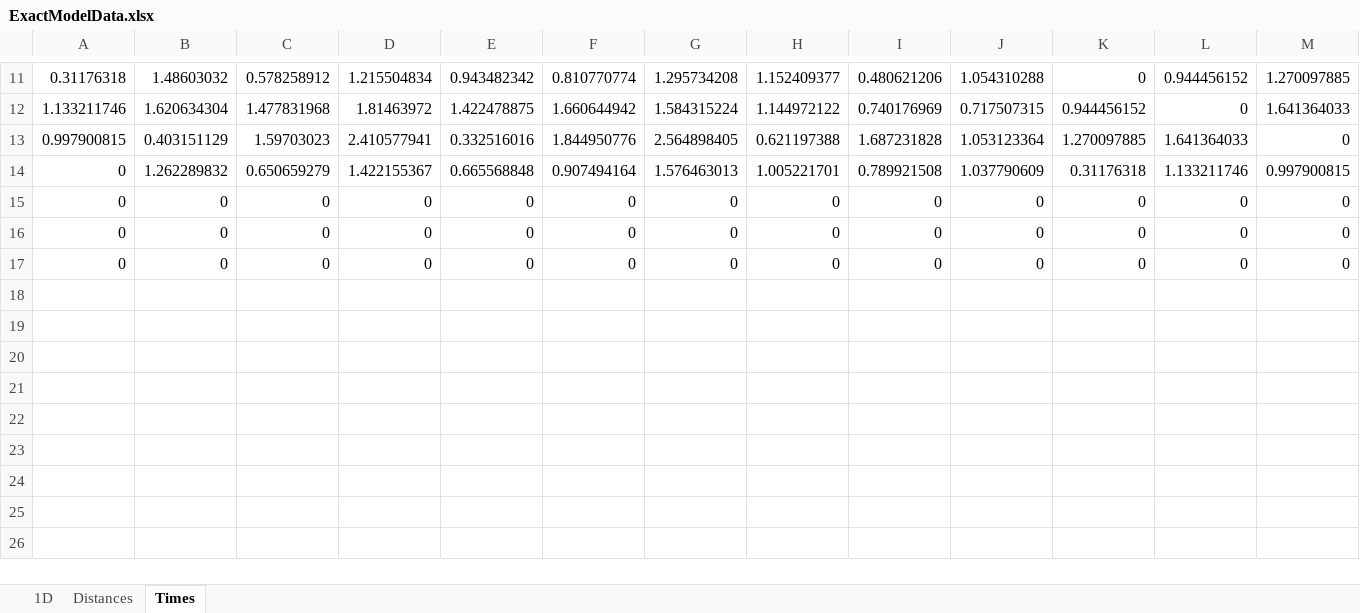
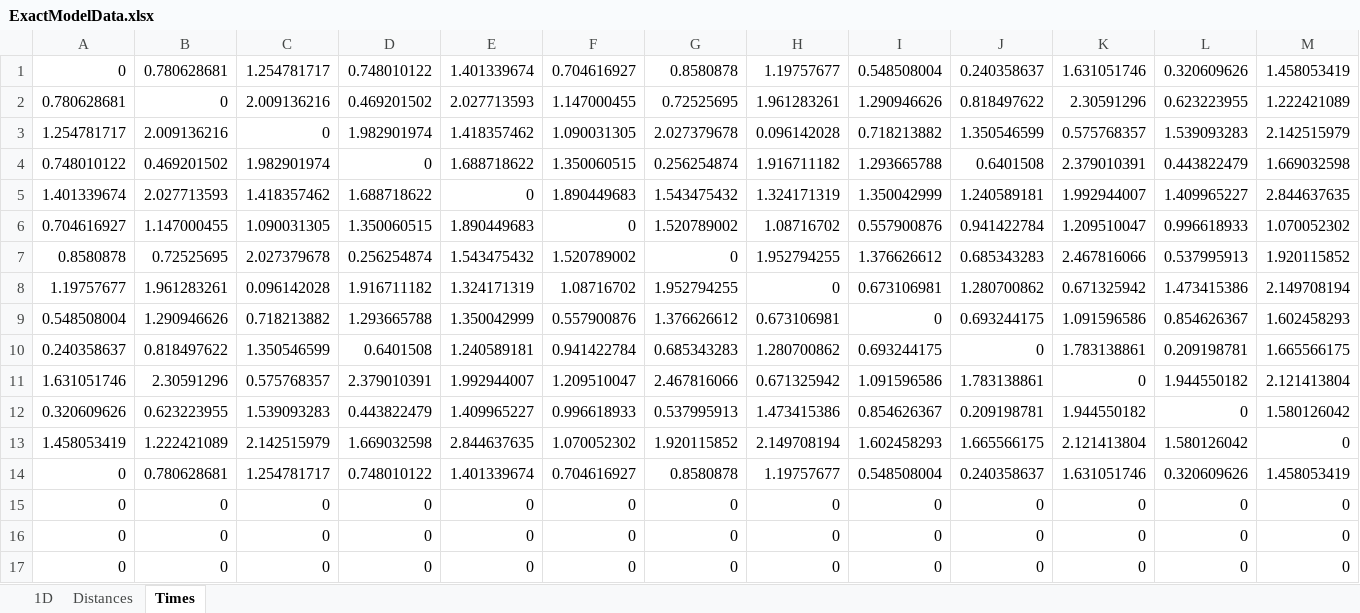
Before and after one commit to Greatmar2/Mathematical-Model-Implementation, an Excel workbook: 12 3/ExactModelData.xlsx, sheet Times, drawn as a sheet; only a part is shown, gaps mark what is left out; values as stored, in another font and other column widths than the file's, no borders; removed rows and columns are numbered as before the commit, all else as after; rows hold the shown columns only; the diff covers the shown part only; the diff names each change by its address in the sheet, - before the commit and + after, or states it on an @@ line.

```diff
--- a/12 3/ExactModelData.xlsx (sheet Times)
+++ b/12 3/ExactModelData.xlsx (sheet Times)
-row 11: 0.31176318 | 1.48603032 | 0.578258912 | 1.215504834 | 0.943482342 | 0.810770774 | 1.295734208 | 1.152409377 | 0.480621206 | 1.054310288 | 0 | 0.944456152 | 1.270097885
-row 12: 1.133211746 | 1.620634304 | 1.477831968 | 1.81463972 | 1.422478875 | 1.660644942 | 1.584315224 | 1.144972122 | 0.740176969 | 0.717507315 | 0.944456152 | 0 | 1.641364033
-row 13: 0.997900815 | 0.403151129 | 1.59703023 | 2.410577941 | 0.332516016 | 1.844950776 | 2.564898405 | 0.621197388 | 1.687231828 | 1.053123364 | 1.270097885 | 1.641364033 | 0
-row 14: 0 | 1.262289832 | 0.650659279 | 1.422155367 | 0.665568848 | 0.907494164 | 1.576463013 | 1.005221701 | 0.789921508 | 1.037790609 | 0.31176318 | 1.133211746 | 0.997900815
+row 1: 0 | 0.780628681 | 1.254781717 | 0.748010122 | 1.401339674 | 0.704616927 | 0.8580878 | 1.19757677 | 0.548508004 | 0.240358637 | 1.631051746 | 0.320609626 | 1.458053419
+row 2: 0.780628681 | 0 | 2.009136216 | 0.469201502 | 2.027713593 | 1.147000455 | 0.72525695 | 1.961283261 | 1.290946626 | 0.818497622 | 2.30591296 | 0.623223955 | 1.222421089
+row 3: 1.254781717 | 2.009136216 | 0 | 1.982901974 | 1.418357462 | 1.090031305 | 2.027379678 | 0.096142028 | 0.718213882 | 1.350546599 | 0.575768357 | 1.539093283 | 2.142515979
+row 4: 0.748010122 | 0.469201502 | 1.982901974 | 0 | 1.688718622 | 1.350060515 | 0.256254874 | 1.916711182 | 1.293665788 | 0.6401508 | 2.379010391 | 0.443822479 | 1.669032598
+row 5: 1.401339674 | 2.027713593 | 1.418357462 | 1.688718622 | 0 | 1.890449683 | 1.543475432 | 1.324171319 | 1.350042999 | 1.240589181 | 1.992944007 | 1.409965227 | 2.844637635
+row 6: 0.704616927 | 1.147000455 | 1.090031305 | 1.350060515 | 1.890449683 | 0 | 1.520789002 | 1.08716702 | 0.557900876 | 0.941422784 | 1.209510047 | 0.996618933 | 1.070052302
+row 7: 0.8580878 | 0.72525695 | 2.027379678 | 0.256254874 | 1.543475432 | 1.520789002 | 0 | 1.952794255 | 1.376626612 | 0.685343283 | 2.467816066 | 0.537995913 | 1.920115852
+row 8: 1.19757677 | 1.961283261 | 0.096142028 | 1.916711182 | 1.324171319 | 1.08716702 | 1.952794255 | 0 | 0.673106981 | 1.280700862 | 0.671325942 | 1.473415386 | 2.149708194
+row 9: 0.548508004 | 1.290946626 | 0.718213882 | 1.293665788 | 1.350042999 | 0.557900876 | 1.376626612 | 0.673106981 | 0 | 0.693244175 | 1.091596586 | 0.854626367 | 1.602458293
+row 10: 0.240358637 | 0.818497622 | 1.350546599 | 0.6401508 | 1.240589181 | 0.941422784 | 0.685343283 | 1.280700862 | 0.693244175 | 0 | 1.783138861 | 0.209198781 | 1.665566175
+row 11: 1.631051746 | 2.30591296 | 0.575768357 | 2.379010391 | 1.992944007 | 1.209510047 | 2.467816066 | 0.671325942 | 1.091596586 | 1.783138861 | 0 | 1.944550182 | 2.121413804
+row 12: 0.320609626 | 0.623223955 | 1.539093283 | 0.443822479 | 1.409965227 | 0.996618933 | 0.537995913 | 1.473415386 | 0.854626367 | 0.209198781 | 1.944550182 | 0 | 1.580126042
+row 13: 1.458053419 | 1.222421089 | 2.142515979 | 1.669032598 | 2.844637635 | 1.070052302 | 1.920115852 | 2.149708194 | 1.602458293 | 1.665566175 | 2.121413804 | 1.580126042 | 0
+row 14: 0 | 0.780628681 | 1.254781717 | 0.748010122 | 1.401339674 | 0.704616927 | 0.8580878 | 1.19757677 | 0.548508004 | 0.240358637 | 1.631051746 | 0.320609626 | 1.458053419
```
Also changed, not shown: 10 removed rows elsewhere in this sheet, sheet Distances, sheet 1D, charts or pictures, 6 3/ExactModelData.xlsx, 9 3/ExactModelData.xlsx, 13 other files.
